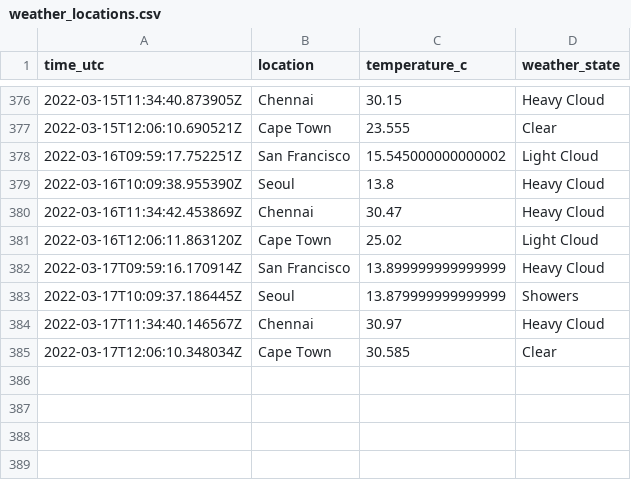
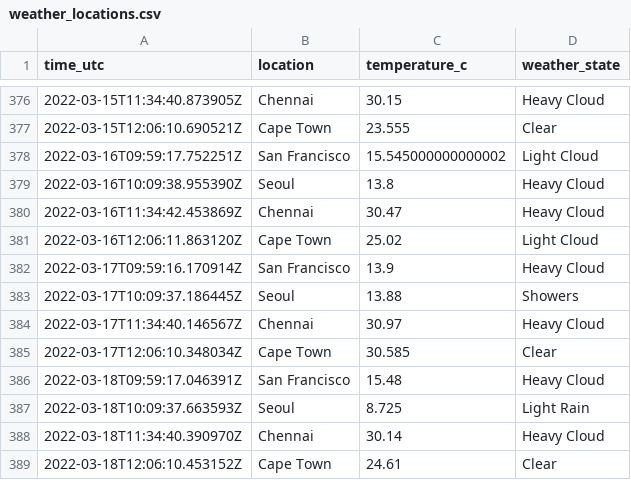
Before and after one commit to n-venkatesan/medium-articles, a CSV file: articles/github-actions/weather_locations.csv, drawn as a sheet; only a part is shown, gaps mark what is left out.

```diff
--- a/articles/github-actions/weather_locations.csv
+++ b/articles/github-actions/weather_locations.csv
@@ -381,5 +381,9 @@ time_utc,location,temperature_c,weather_state
 2022-03-16T12:06:11.863120Z,Cape Town,25.02,Light Cloud
-2022-03-17T09:59:16.170914Z,San Francisco,13.899999999999999,Heavy Cloud
-2022-03-17T10:09:37.186445Z,Seoul,13.879999999999999,Showers
+2022-03-17T09:59:16.170914Z,San Francisco,13.9,Heavy Cloud
+2022-03-17T10:09:37.186445Z,Seoul,13.88,Showers
 2022-03-17T11:34:40.146567Z,Chennai,30.97,Heavy Cloud
 2022-03-17T12:06:10.348034Z,Cape Town,30.585,Clear
+2022-03-18T09:59:17.046391Z,San Francisco,15.48,Heavy Cloud
+2022-03-18T10:09:37.663593Z,Seoul,8.725,Light Rain
+2022-03-18T11:34:40.390970Z,Chennai,30.14,Heavy Cloud
+2022-03-18T12:06:10.453152Z,Cape Town,24.61,Clear
```
Also changed, not shown: 1 other file.
